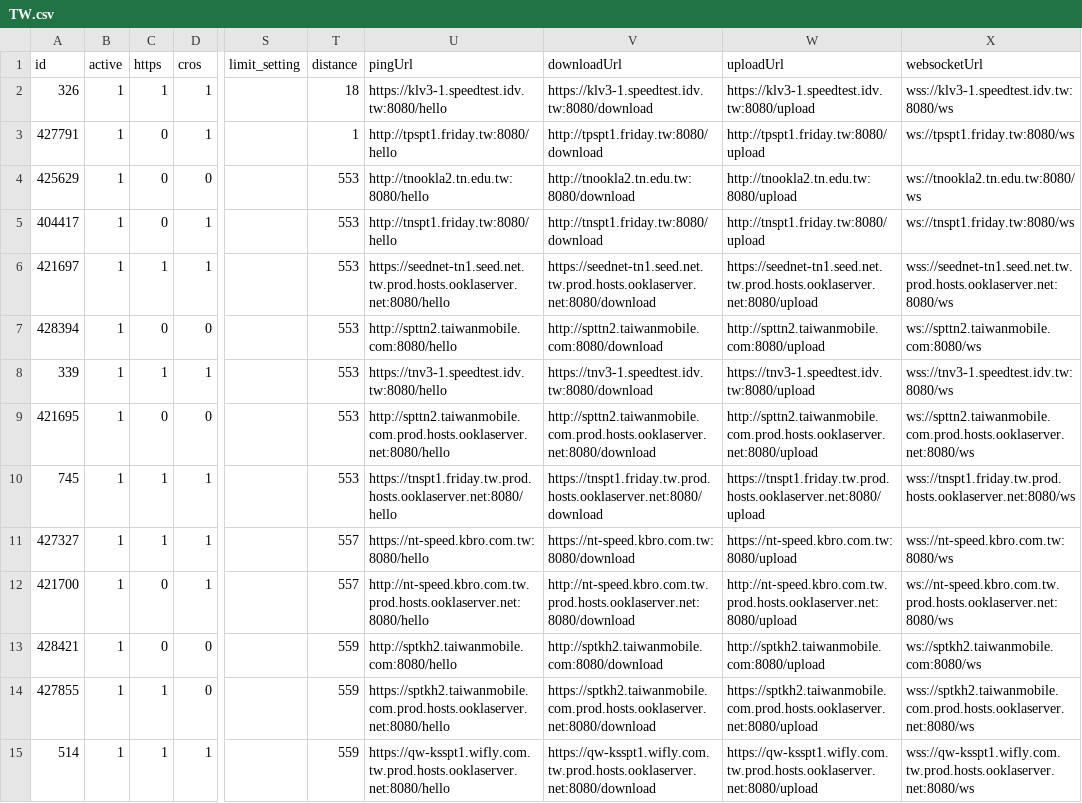
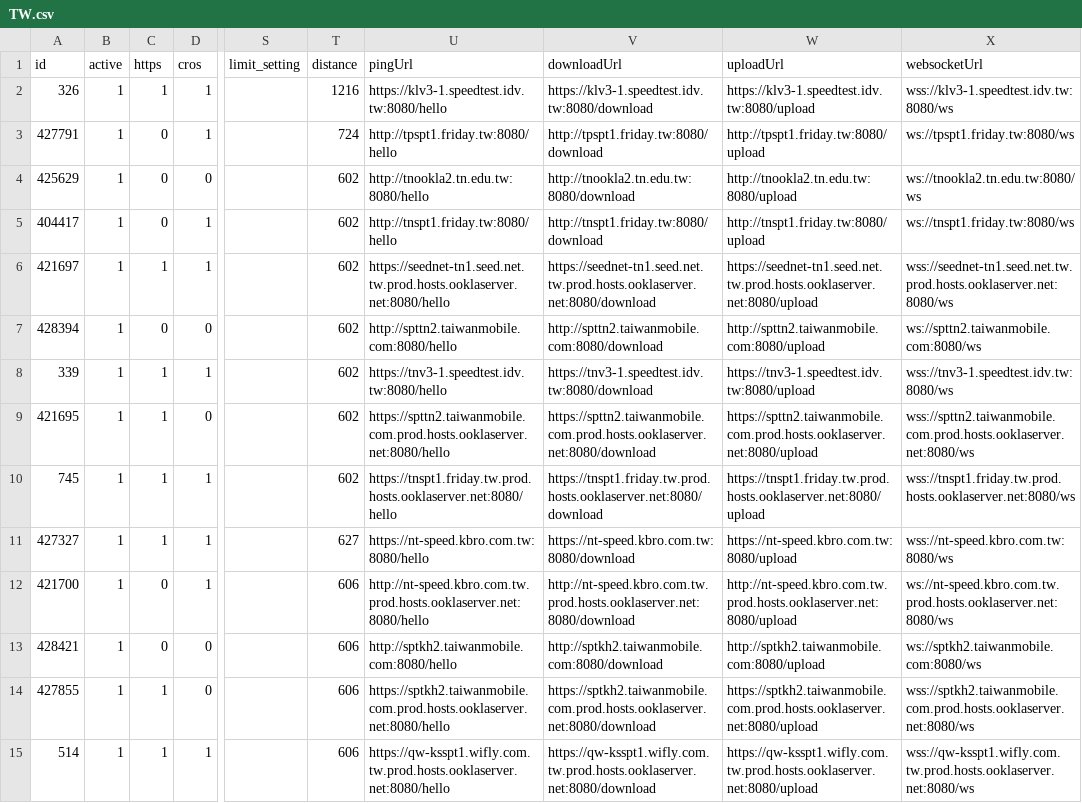
Before and after one commit to spiritLHLS/ecsspeed, a CSV file: TW.csv, drawn as a sheet; only a part is shown, gaps mark what is left out; the diff covers the shown part only; the diff names each change by its address in the sheet, - before the commit and + after, or states it on an @@ line.

```diff
--- a/TW.csv
+++ b/TW.csv
-T2 (distance): 18
+T2 (distance): 1216
-T3 (distance): 1
+T3 (distance): 724
-T4:T10 (distance): 553
+T4:T10 (distance): 602
-C9 (https): 0
+C9 (https): 1
-U9 (pingUrl): http://spttn2.taiwanmobile.com.prod.hosts.ooklaserver.net:8080/hello
+U9 (pingUrl): https://spttn2.taiwanmobile.com.prod.hosts.ooklaserver.net:8080/hello
-V9 (downloadUrl): http://spttn2.taiwanmobile.com.prod.hosts.ooklaserver.net:8080/download
+V9 (downloadUrl): https://spttn2.taiwanmobile.com.prod.hosts.ooklaserver.net:8080/download
-W9 (uploadUrl): http://spttn2.taiwanmobile.com.prod.hosts.ooklaserver.net:8080/upload
+W9 (uploadUrl): https://spttn2.taiwanmobile.com.prod.hosts.ooklaserver.net:8080/upload
-X9 (websocketUrl): ws://spttn2.taiwanmobile.com.prod.hosts.ooklaserver.net:8080/ws
+X9 (websocketUrl): wss://spttn2.taiwanmobile.com.prod.hosts.ooklaserver.net:8080/ws
-T11 (distance): 557
+T11 (distance): 627
-T12 (distance): 557
+T12 (distance): 606
-T13:T15 (distance): 559
+T13:T15 (distance): 606
```
Also changed, not shown: 108 edited cells elsewhere in this file, CN.csv, HK.csv, 4 other files.
